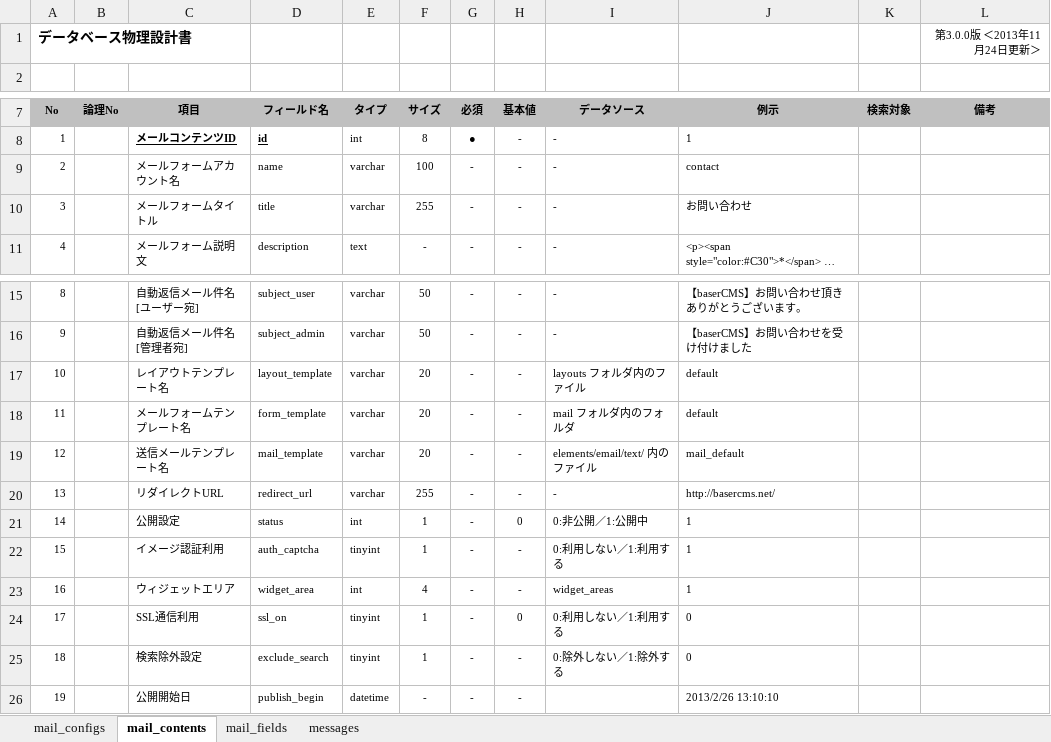
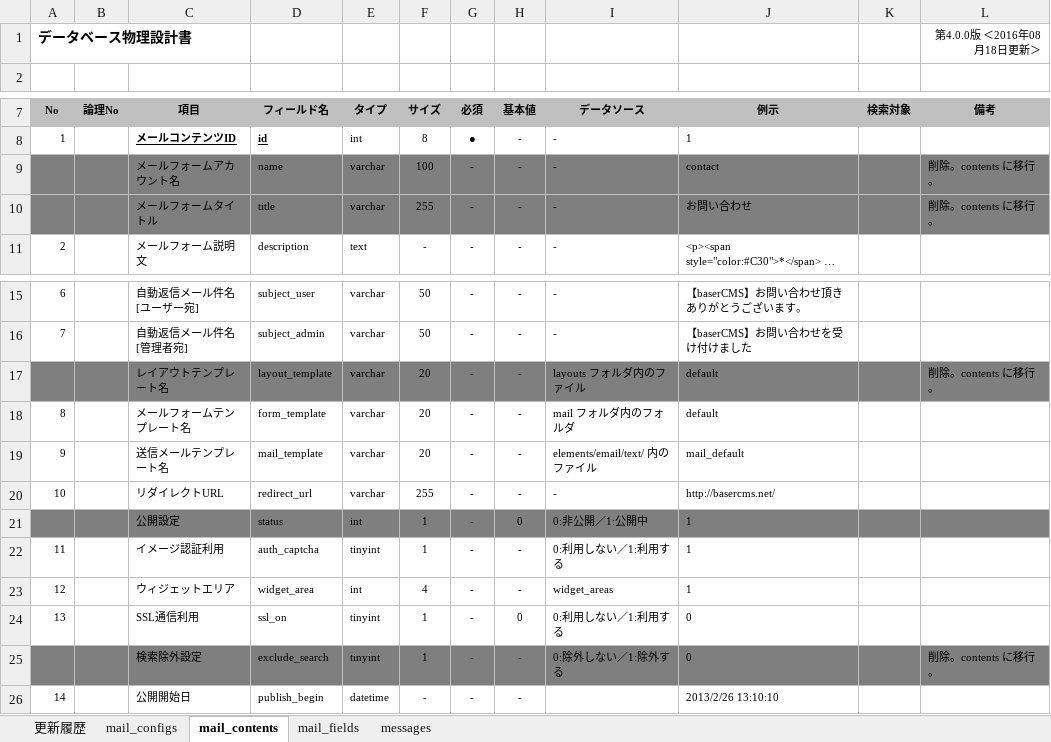
Before and after one commit to baserproject/basercms-docs, an Excel workbook: DB物理設計_baserMail.xlsx, sheet mail_contents, drawn as a sheet; only a part is shown, gaps mark what is left out; long unchanged cells end in …; values as stored, in another font and other column widths than the file's, no borders; the diff names each change by its address in the sheet, - before the commit and + after, or states it on an @@ line.

```diff
--- a/DB物理設計_baserMail.xlsx (sheet mail_contents)
+++ b/DB物理設計_baserMail.xlsx (sheet mail_contents)
+sheet tab: 更新履歴
-L1 (備考): 第3.0.0版 ＜2013年11月24日更新＞
+L1 (備考): 第4.0.0版 ＜2016年08月18日更新＞
@@ column A (No) renumbered from row 9 down @@
-A9:L10 fill: none
+A9:L10 fill: #7F7F7F
-L9:L10 (備考): (empty)
+L9:L10 (備考): 削除。contents に移行。
-A17:L17 fill: none
+A17:L17 fill: #7F7F7F
-L17 (備考): (empty)
+L17 (備考): 削除。contents に移行。
-A21:L21 fill: none
+A21:L21 fill: #7F7F7F
-A25:L25 fill: none
+A25:L25 fill: #7F7F7F
-L25 (備考): (empty)
+L25 (備考): 削除。contents に移行。
```
Also changed, not shown: DB物理設計_baserBlog.xlsx, DB物理設計_baserCore.xlsx.
